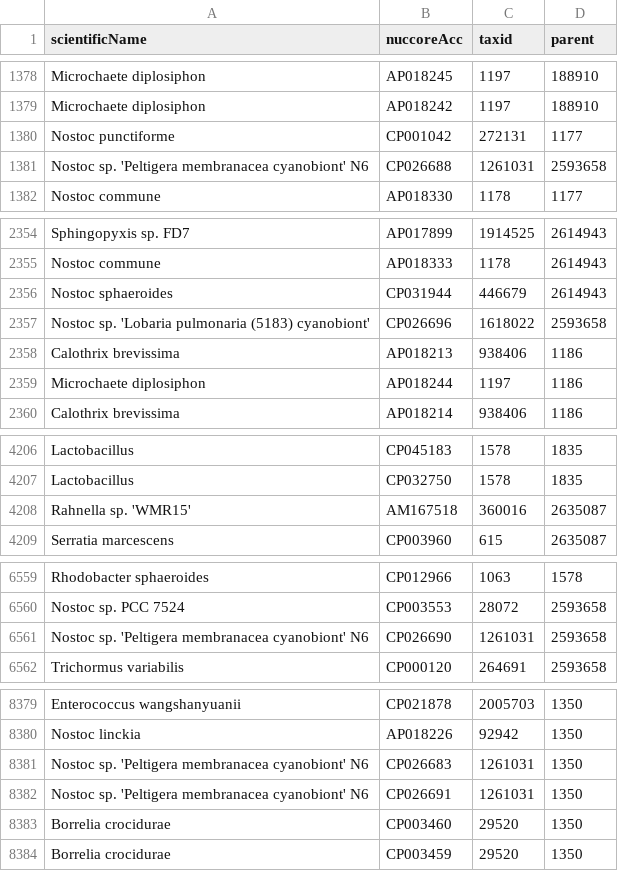
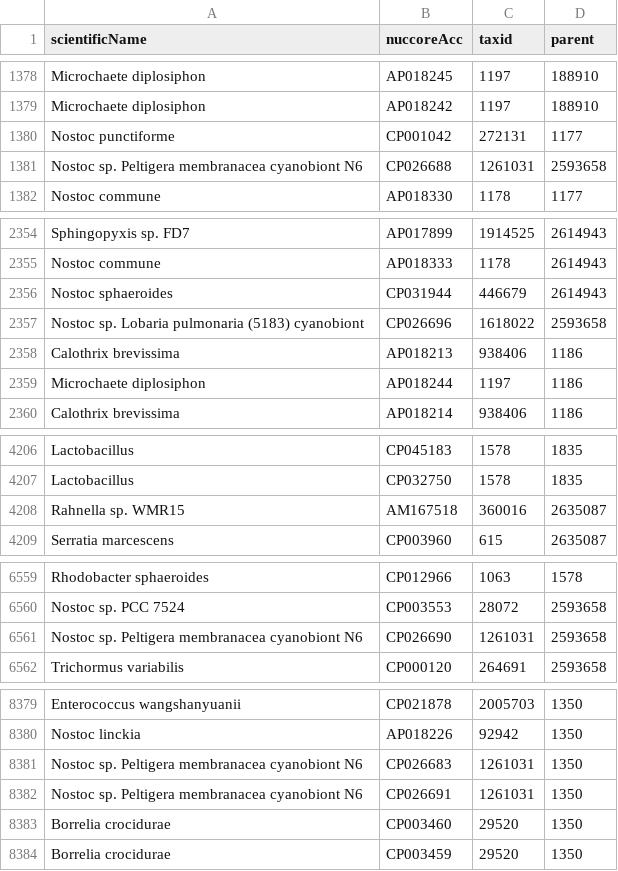
Before and after one commit to lskatz/Kalamari, a TSV file: src/plasmids.tsv, drawn as a sheet; only a part is shown, gaps mark what is left out; the diff covers the shown part only.

```diff
--- a/src/plasmids.tsv
+++ b/src/plasmids.tsv
@@ -1380,3 +1380,3 @@ Microchaete diplosiphon	AP018242	1197	188910
 Nostoc punctiforme	CP001042	272131	1177
-Nostoc sp. 'Peltigera membranacea cyanobiont' N6	CP026688	1261031	2593658
+Nostoc sp. Peltigera membranacea cyanobiont N6	CP026688	1261031	2593658
 Nostoc commune	AP018330	1178	1177
@@ -2356,3 +2356,3 @@ Nostoc commune	AP018333	1178	2614943
 Nostoc sphaeroides	CP031944	446679	2614943
-Nostoc sp. 'Lobaria pulmonaria (5183) cyanobiont'	CP026696	1618022	2593658
+Nostoc sp. Lobaria pulmonaria (5183) cyanobiont	CP026696	1618022	2593658
 Calothrix brevissima	AP018213	938406	1186
@@ -4207,3 +4207,3 @@ Lactobacillus	CP045183	1578	1835
 Lactobacillus	CP032750	1578	1835
-Rahnella sp. 'WMR15'	AM167518	360016	2635087
+Rahnella sp. WMR15	AM167518	360016	2635087
 Serratia marcescens	CP003960	615	2635087
@@ -6560,3 +6560,3 @@ Rhodobacter sphaeroides	CP012966	1063	1578
 Nostoc sp. PCC 7524	CP003553	28072	2593658
-Nostoc sp. 'Peltigera membranacea cyanobiont' N6	CP026690	1261031	2593658
+Nostoc sp. Peltigera membranacea cyanobiont N6	CP026690	1261031	2593658
 Trichormus variabilis	CP000120	264691	2593658
@@ -8380,4 +8380,4 @@ Enterococcus wangshanyuanii	CP021878	2005703	1350
 Nostoc linckia	AP018226	92942	1350
-Nostoc sp. 'Peltigera membranacea cyanobiont' N6	CP026683	1261031	1350
-Nostoc sp. 'Peltigera membranacea cyanobiont' N6	CP026691	1261031	1350
+Nostoc sp. Peltigera membranacea cyanobiont N6	CP026683	1261031	1350
+Nostoc sp. Peltigera membranacea cyanobiont N6	CP026691	1261031	1350
 Borrelia crocidurae	CP003460	29520	1350
```
Also changed, not shown: 17 edited cells elsewhere in this file.
